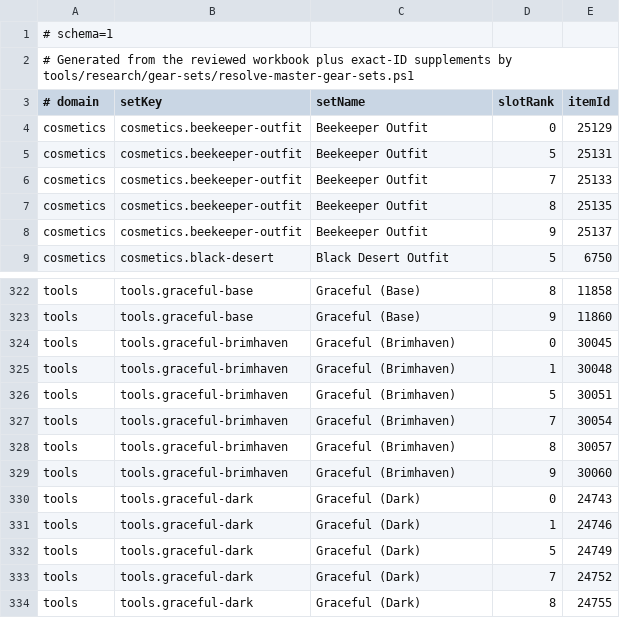
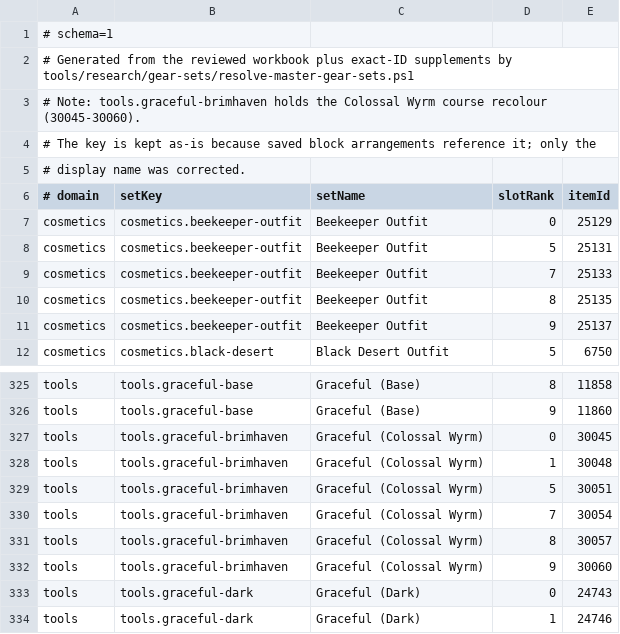
Before and after one commit to PKoka5/bank-architect, a TSV file: src/main/resources/com/pkoka5/ironmanbankarchitect/organize/item-set-catalog.tsv, drawn as a sheet; only a part is shown, gaps mark what is left out; the shorter side is filled out with more unchanged rows.

```diff
--- a/src/main/resources/com/pkoka5/ironmanbankarchitect/organize/item-set-catalog.tsv
+++ b/src/main/resources/com/pkoka5/ironmanbankarchitect/organize/item-set-catalog.tsv
@@ -2,2 +2,5 @@
 # Generated from the reviewed workbook plus exact-ID supplements by tools/research/gear-sets/resolve-master-gear-sets.ps1
+# Note: tools.graceful-brimhaven holds the Colossal Wyrm course recolour (30045-30060).
+# The key is kept as-is because saved block arrangements reference it; only the
+# display name was corrected.
 # domain	setKey	setName	slotRank	itemId
@@ -323,8 +326,8 @@ tools	tools.graceful-base	Graceful (Base)	8	11858
 tools	tools.graceful-base	Graceful (Base)	9	11860
-tools	tools.graceful-brimhaven	Graceful (Brimhaven)	0	30045
-tools	tools.graceful-brimhaven	Graceful (Brimhaven)	1	30048
-tools	tools.graceful-brimhaven	Graceful (Brimhaven)	5	30051
-tools	tools.graceful-brimhaven	Graceful (Brimhaven)	7	30054
-tools	tools.graceful-brimhaven	Graceful (Brimhaven)	8	30057
-tools	tools.graceful-brimhaven	Graceful (Brimhaven)	9	30060
+tools	tools.graceful-brimhaven	Graceful (Colossal Wyrm)	0	30045
+tools	tools.graceful-brimhaven	Graceful (Colossal Wyrm)	1	30048
+tools	tools.graceful-brimhaven	Graceful (Colossal Wyrm)	5	30051
+tools	tools.graceful-brimhaven	Graceful (Colossal Wyrm)	7	30054
+tools	tools.graceful-brimhaven	Graceful (Colossal Wyrm)	8	30057
+tools	tools.graceful-brimhaven	Graceful (Colossal Wyrm)	9	30060
 tools	tools.graceful-dark	Graceful (Dark)	0	24743
```
Also changed, not shown: 4 other files.
